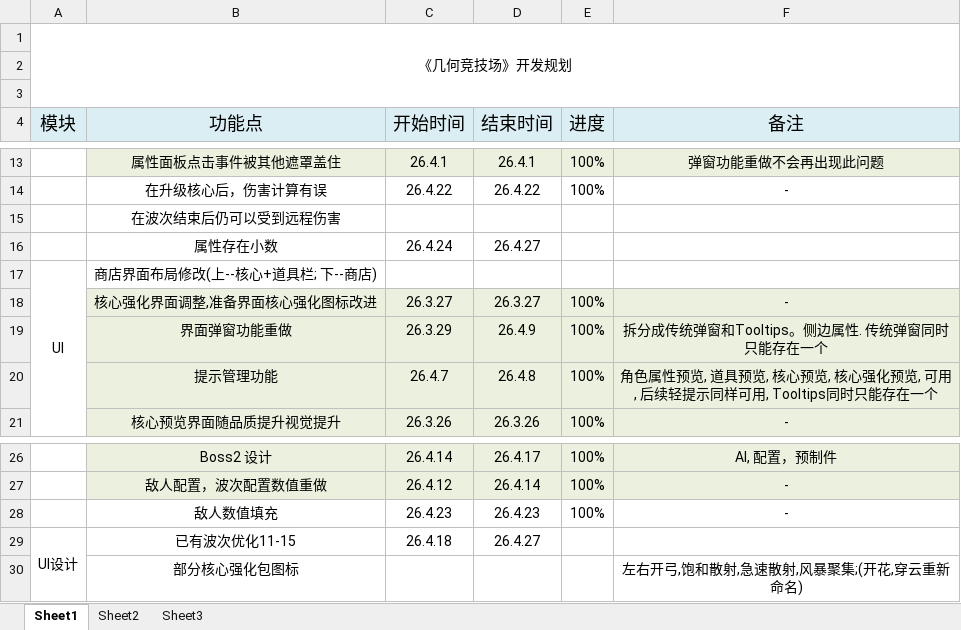
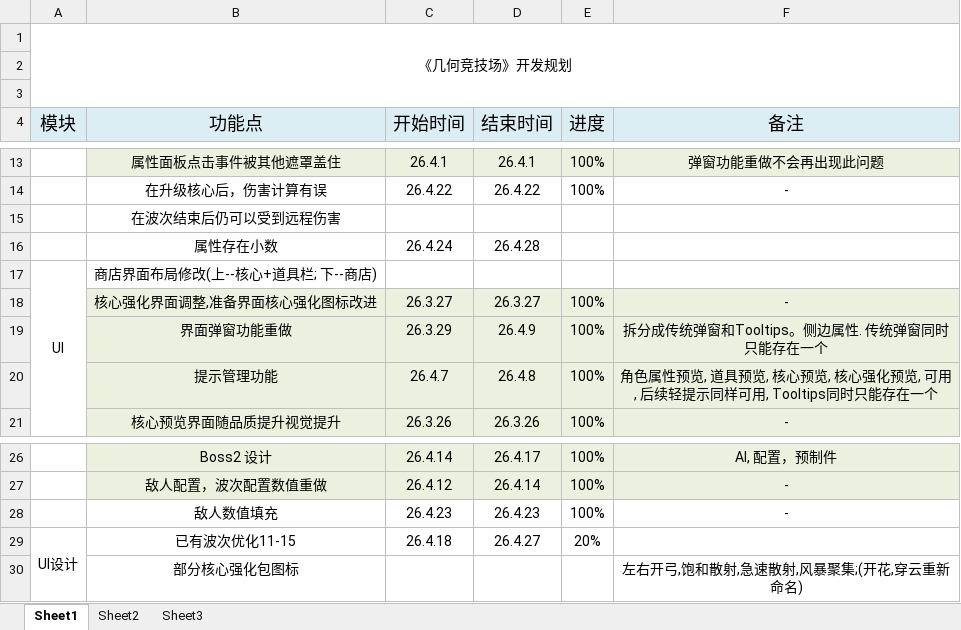
Before and after one commit to FrontEndDevLin/ProjectSP, an Excel workbook: 1.xlsx, sheet Sheet1, drawn as a sheet; only a part is shown, gaps mark what is left out; values as stored, in another font and other column widths than the file's, no borders; the diff names each change by its address in the sheet, - before the commit and + after, or states it on an @@ line.

```diff
--- a/1.xlsx (sheet Sheet1)
+++ b/1.xlsx (sheet Sheet1)
-D16 (结束时间): 26.4.27
+D16 (结束时间): 26.4.28
-E29 (进度): (empty)
+E29 (进度): 20%
```
Also changed, not shown: 3 other files.
